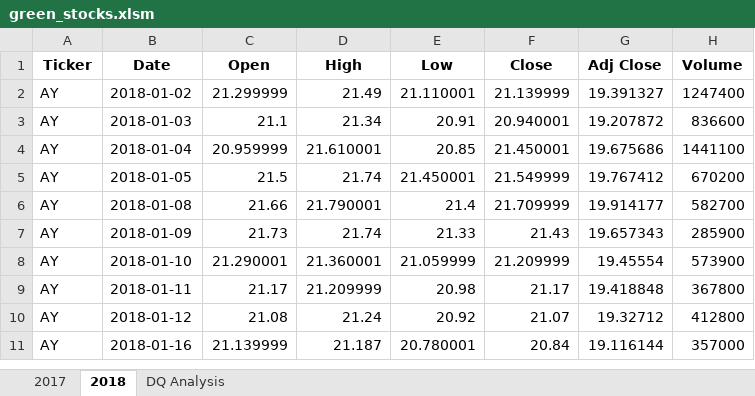
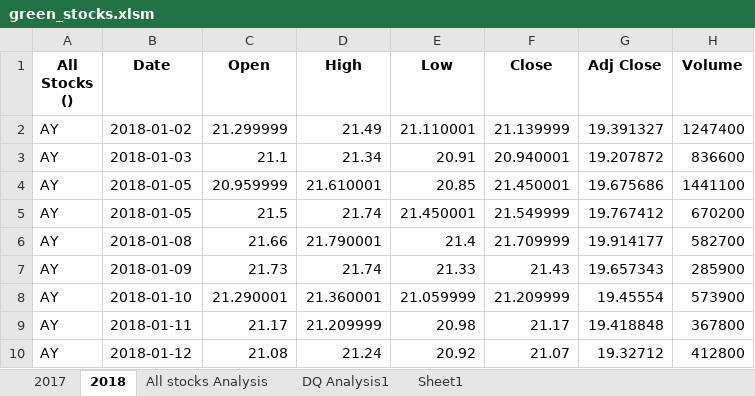
Before and after one commit to PatrickD321/stock-analysis, an Excel workbook: green_stocks.xlsm, sheet 2018, drawn as a sheet; only a part is shown; the shorter side is filled out with more unchanged rows; values as stored, in another font and other column widths than the file's, no borders; the diff names each change by its address in the sheet, - before the commit and + after, or states it on an @@ line.

```diff
--- a/green_stocks.xlsm (sheet 2018)
+++ b/green_stocks.xlsm (sheet 2018)
-sheet tab: DQ Analysis
+sheet tab: DQ Analysis1
+sheet tab: All stocks Analysis
+sheet tab: Sheet1
-A1: Ticker
+A1: All Stocks ()
-B4 (Date): 2018-01-04
+B4 (Date): 2018-01-05
```
Also changed, not shown: sheet DQ Analysis1, sheet 2017, charts or pictures.
